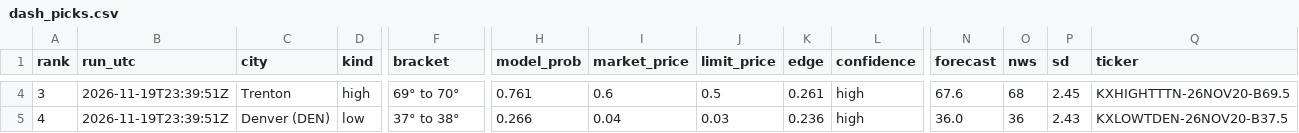
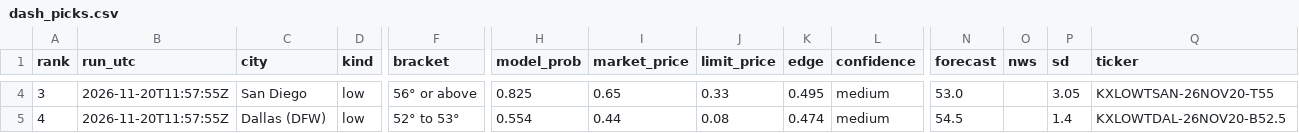
Before and after one commit to leosb16/kalshi-weather, a CSV file: results/dash_picks.csv, drawn as a sheet; only a part is shown, gaps mark what is left out; the diff covers the shown part only; the diff names each change by its address in the sheet, - before the commit and + after, or states it on an @@ line.

```diff
--- a/results/dash_picks.csv
+++ b/results/dash_picks.csv
-B4:B5 (run_utc): 2026-11-19T23:39:51Z
+B4:B5 (run_utc): 2026-11-20T11:57:55Z
-C4 (city): Trenton
+C4 (city): San Diego
-D4 (kind): high
+D4 (kind): low
-F4 (bracket): 69° to 70°
+F4 (bracket): 56° or above
-H4 (model_prob): 0.761
+H4 (model_prob): 0.825
-I4 (market_price): 0.6
+I4 (market_price): 0.65
-J4 (limit_price): 0.5
+J4 (limit_price): 0.33
-K4 (edge): 0.261
+K4 (edge): 0.495
-L4:L5 (confidence): high
+L4:L5 (confidence): medium
-N4 (forecast): 67.6
+N4 (forecast): 53.0
-O4 (nws): 68
+O4 (nws): (empty)
-P4 (sd): 2.45
+P4 (sd): 3.05
-Q4 (ticker): KXHIGHTTTN-26NOV20-B69.5
+Q4 (ticker): KXLOWTSAN-26NOV20-T55
-C5 (city): Denver (DEN)
+C5 (city): Dallas (DFW)
-F5 (bracket): 37° to 38°
+F5 (bracket): 52° to 53°
-H5 (model_prob): 0.266
+H5 (model_prob): 0.554
-I5 (market_price): 0.04
+I5 (market_price): 0.44
-J5 (limit_price): 0.03
+J5 (limit_price): 0.08
-K5 (edge): 0.236
+K5 (edge): 0.474
-N5 (forecast): 36.0
+N5 (forecast): 54.5
-O5 (nws): 36
+O5 (nws): (empty)
-P5 (sd): 2.43
+P5 (sd): 1.4
-Q5 (ticker): KXLOWTDEN-26NOV20-B37.5
+Q5 (ticker): KXLOWTDAL-26NOV20-B52.5
```
Also changed, not shown: 82 edited cells elsewhere in this file, results/dash_markets.csv, results/picks.csv, 4 other files.
